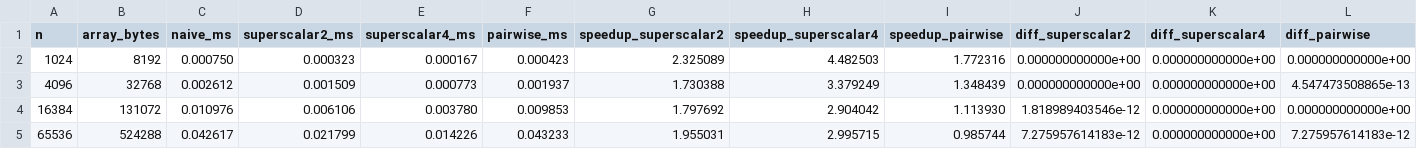
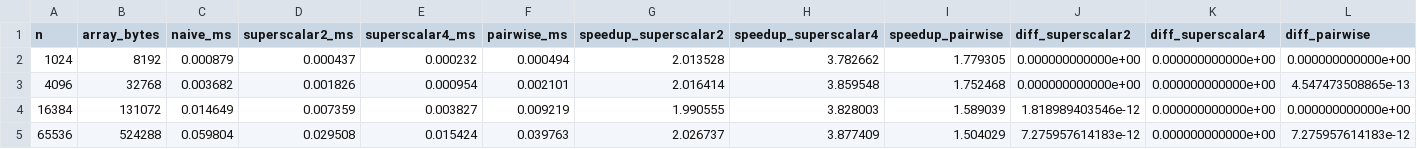
Before and after one commit to kyc001/parallel, a CSV file: hw2/results/sum_results.csv, drawn as a sheet; only a part is shown; the diff covers the shown part only.

Commit message:
Refactor benchmark and environment handling; update results and profiling
- Updated environment detection to include pinned CPU information and improved error handling for perf_event_open failures.
- Changed the operating system and kernel details in environment.txt to reflect the new testing environment.
- Adjusted matrix and sum experiment results to reflect new performance metrics.
- Enhanced the benchmark code to detect the first allowed CPU for affinity pinning.
- Refactored file handling to use a compatibility header for filesystem operations, ensuring broader compatibility across different C++ standard library implementations.
- Updated CSV output formats in matrix_results.csv, sum_results.csv, and profile_results.csv to reflect new performance data.

```diff
--- a/hw2/results/sum_results.csv
+++ b/hw2/results/sum_results.csv
@@ -1,5 +1,5 @@
 n,array_bytes,naive_ms,superscalar2_ms,superscalar4_ms,pairwise_ms,speedup_superscalar2,speedup_superscalar4,speedup_pairwise,diff_superscalar2,diff_superscalar4,diff_pairwise
-1024,8192,0.000750,0.000323,0.000167,0.000423,2.325089,4.482503,1.772316,0.000000000000e+00,0.000000000000e+00,0.000000000000e+00
-4096,32768,0.002612,0.001509,0.000773,0.001937,1.730388,3.379249,1.348439,0.000000000000e+00,0.000000000000e+00,4.547473508865e-13
-16384,131072,0.010976,0.006106,0.003780,0.009853,1.797692,2.904042,1.113930,1.818989403546e-12,0.000000000000e+00,0.000000000000e+00
-65536,524288,0.042617,0.021799,0.014226,0.043233,1.955031,2.995715,0.985744,7.275957614183e-12,0.000000000000e+00,7.275957614183e-12
+1024,8192,0.000879,0.000437,0.000232,0.000494,2.013528,3.782662,1.779305,0.000000000000e+00,0.000000000000e+00,0.000000000000e+00
+4096,32768,0.003682,0.001826,0.000954,0.002101,2.016414,3.859548,1.752468,0.000000000000e+00,0.000000000000e+00,4.547473508865e-13
+16384,131072,0.014649,0.007359,0.003827,0.009219,1.990555,3.828003,1.589039,1.818989403546e-12,0.000000000000e+00,0.000000000000e+00
+65536,524288,0.059804,0.029508,0.015424,0.039763,2.026737,3.877409,1.504029,7.275957614183e-12,0.000000000000e+00,7.275957614183e-12
```
Also changed, not shown: 28 edited cells elsewhere in this file, hw2/results/matrix_results.csv, hw2/results/profile_results.csv, 16 other files.
